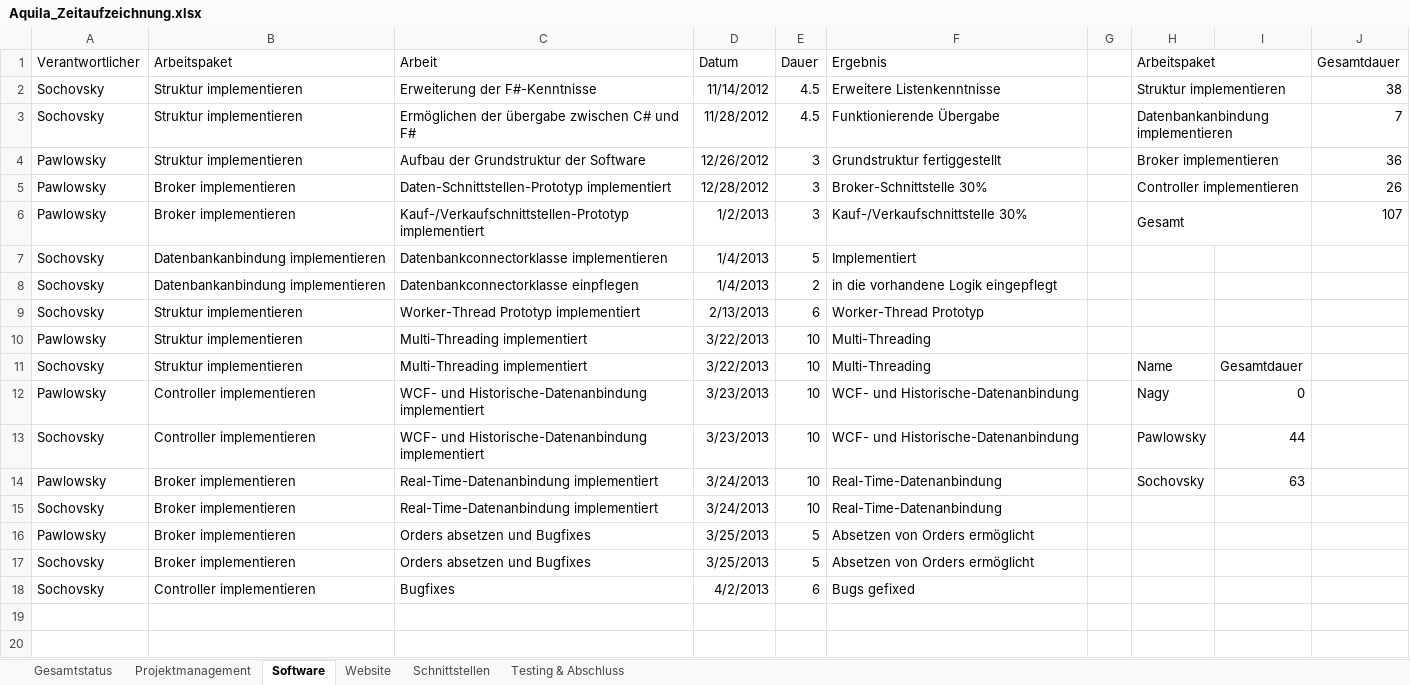
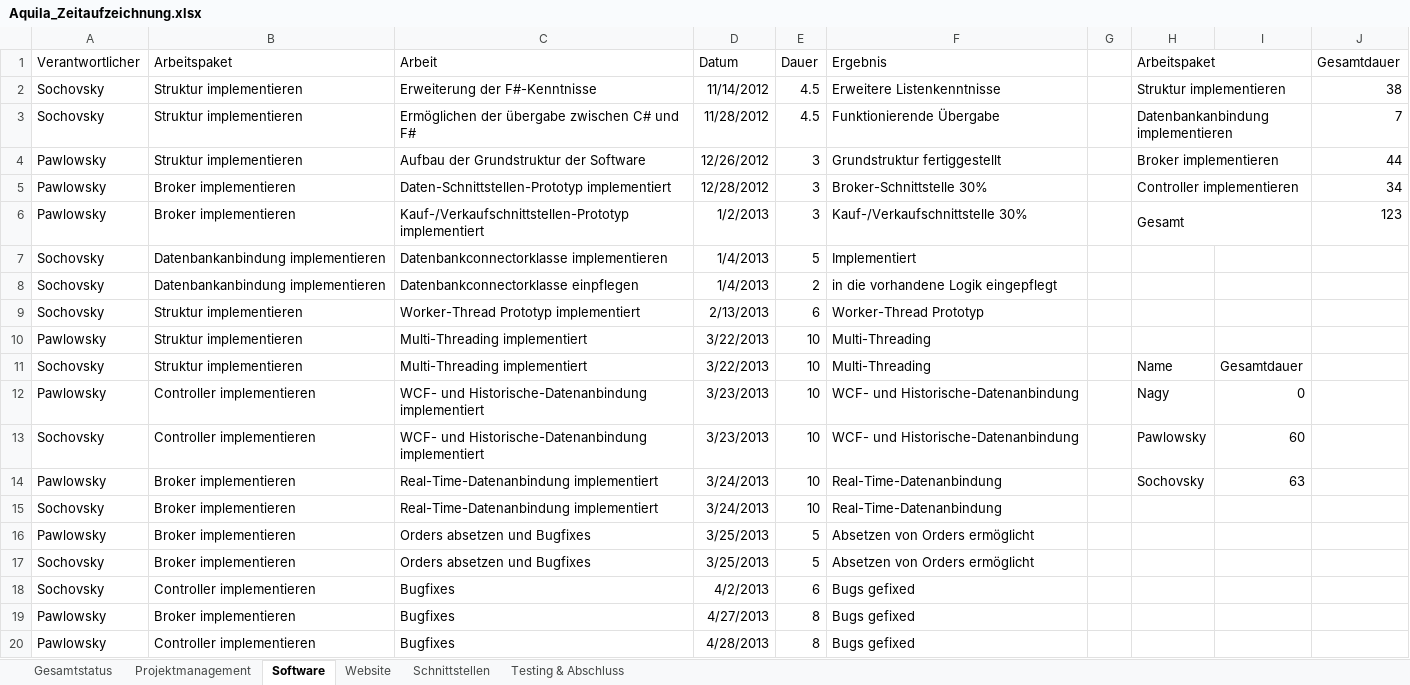
Before and after one commit to gabpaw987/Aquila, an Excel workbook: Dokumentation/Aquila_Zeitaufzeichnung.xlsx, sheet Software, drawn as a sheet; values as stored, in another font and other column widths than the file's, no borders; the diff names each change by its address in the sheet, - before the commit and + after, or states it on an @@ line.

```diff
--- a/Dokumentation/Aquila_Zeitaufzeichnung.xlsx (sheet Software)
+++ b/Dokumentation/Aquila_Zeitaufzeichnung.xlsx (sheet Software)
-J4 (Gesamtdauer): 36
+J4 (Gesamtdauer): 44
-J5 (Gesamtdauer): 26
+J5 (Gesamtdauer): 34
-J6 (Gesamtdauer): 107
+J6 (Gesamtdauer): 123
-I13: 44
+I13: 60
+row 19: Pawlowsky | Broker implementieren | Bugfixes | 4/27/2013 | 8 | Bugs gefixed
+row 20: Pawlowsky | Controller implementieren | Bugfixes | 4/28/2013 | 8 | Bugs gefixed
```
Also changed, not shown: sheet Testing & Abschluss, sheet Projektmanagement, sheet Gesamtstatus, sheet Website, sheet Schnittstellen, charts or pictures.
